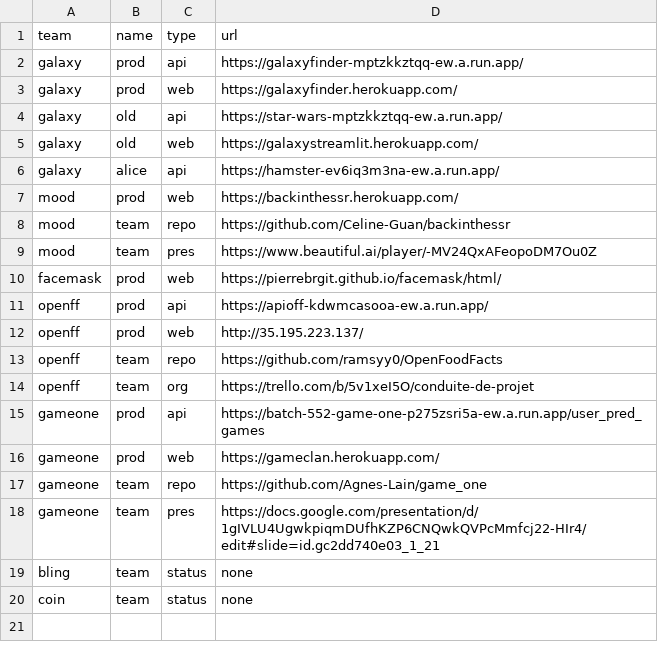
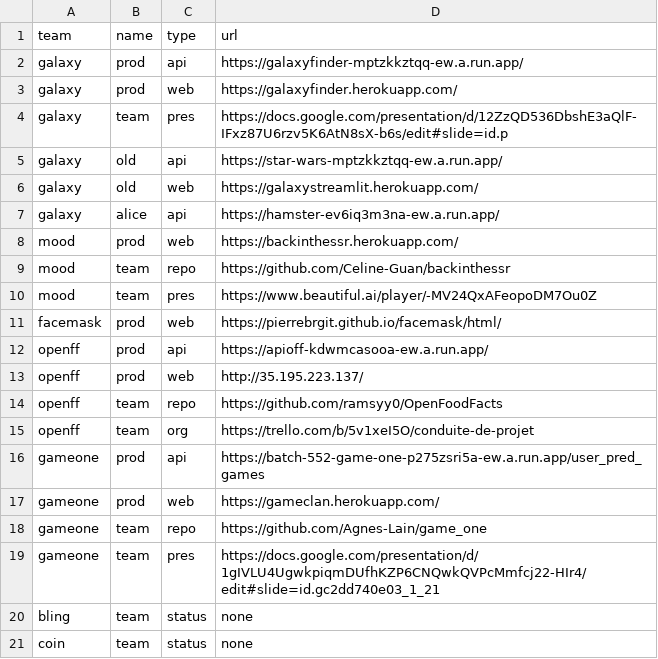
Before and after one commit to gmanchon/wagon-awake, a CSV file: params.csv, drawn as a sheet.

Commit message:
update params

```diff
--- a/params.csv
+++ b/params.csv
@@ -3,2 +3,3 @@ galaxy,   prod,     api,    https://galaxyfinder-mptzkkztqq-ew.a.run.app/
 galaxy,   prod,     web,    https://galaxyfinder.herokuapp.com/
+galaxy,   team,     pres,   https://docs.google.com/presentation/d/12ZzQD536DbshE3aQlF-IFxz87U6rzv5K6AtN8sX-b6s/edit#slide=id.p
 galaxy,   old,      api,    https://star-wars-mptzkkztqq-ew.a.run.app/
```
